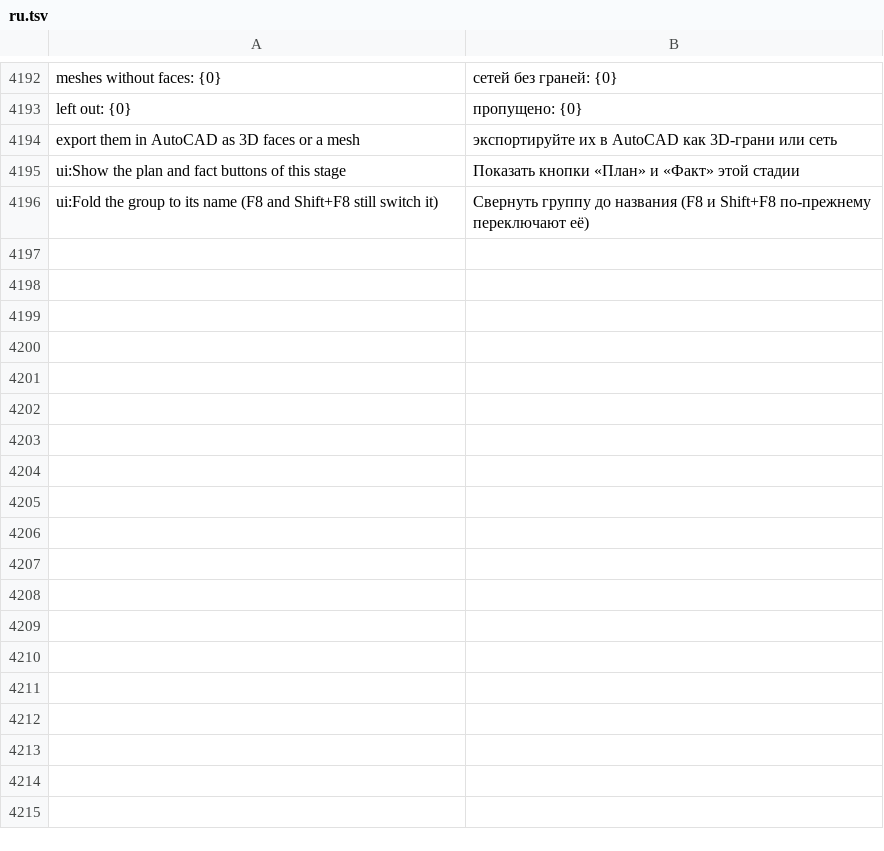
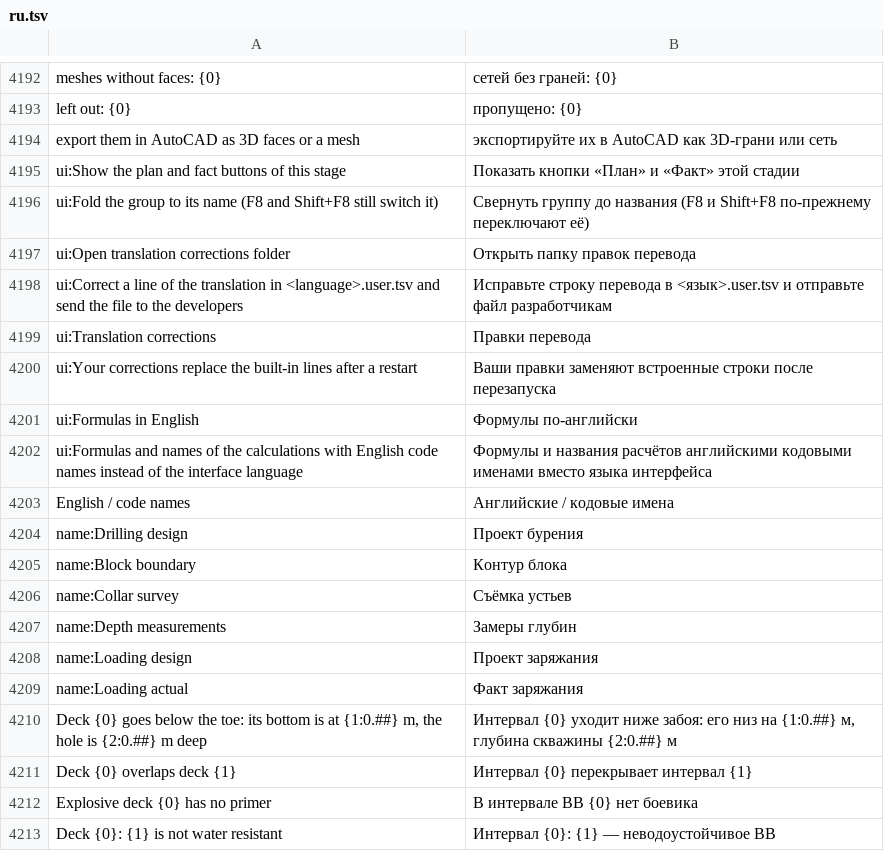
Before and after one commit to rootspain/bdsgnr, a TSV file: src/BlastDesigner.App/Services/ru.tsv, drawn as a sheet; only a part is shown, gaps mark what is left out.

Commit message:
translation

```diff
--- a/src/BlastDesigner.App/Services/ru.tsv
+++ b/src/BlastDesigner.App/Services/ru.tsv
@@ -4196 +4196,18 @@ ui:Show the plan and fact buttons of this stage	Показать кнопки «
 ui:Fold the group to its name (F8 and Shift+F8 still switch it)	Свернуть группу до названия (F8 и Shift+F8 по-прежнему переключают её)
+ui:Open translation corrections folder	Открыть папку правок перевода
+ui:Correct a line of the translation in <language>.user.tsv and send the file to the developers	Исправьте строку перевода в <язык>.user.tsv и отправьте файл разработчикам
+ui:Translation corrections	Правки перевода
+ui:Your corrections replace the built-in lines after a restart	Ваши правки заменяют встроенные строки после перезапуска
+ui:Formulas in English	Формулы по-английски
+ui:Formulas and names of the calculations with English code names instead of the interface language	Формулы и названия расчётов английскими кодовыми именами вместо языка интерфейса
+English / code names	Английские / кодовые имена
+name:Drilling design	Проект бурения
+name:Block boundary	Контур блока
+name:Collar survey	Съёмка устьев
+name:Depth measurements	Замеры глубин
+name:Loading design	Проект заряжания
+name:Loading actual	Факт заряжания
+Deck {0} goes below the toe: its bottom is at {1:0.##} m, the hole is {2:0.##} m deep	Интервал {0} уходит ниже забоя: его низ на {1:0.##} м, глубина скважины {2:0.##} м
+Deck {0} overlaps deck {1}	Интервал {0} перекрывает интервал {1}
+Explosive deck {0} has no primer	В интервале ВВ {0} нет боевика
+Deck {0}: {1} is not water resistant	Интервал {0}: {1} — неводоустойчивое ВВ
```
Also changed, not shown: 45 other files.
